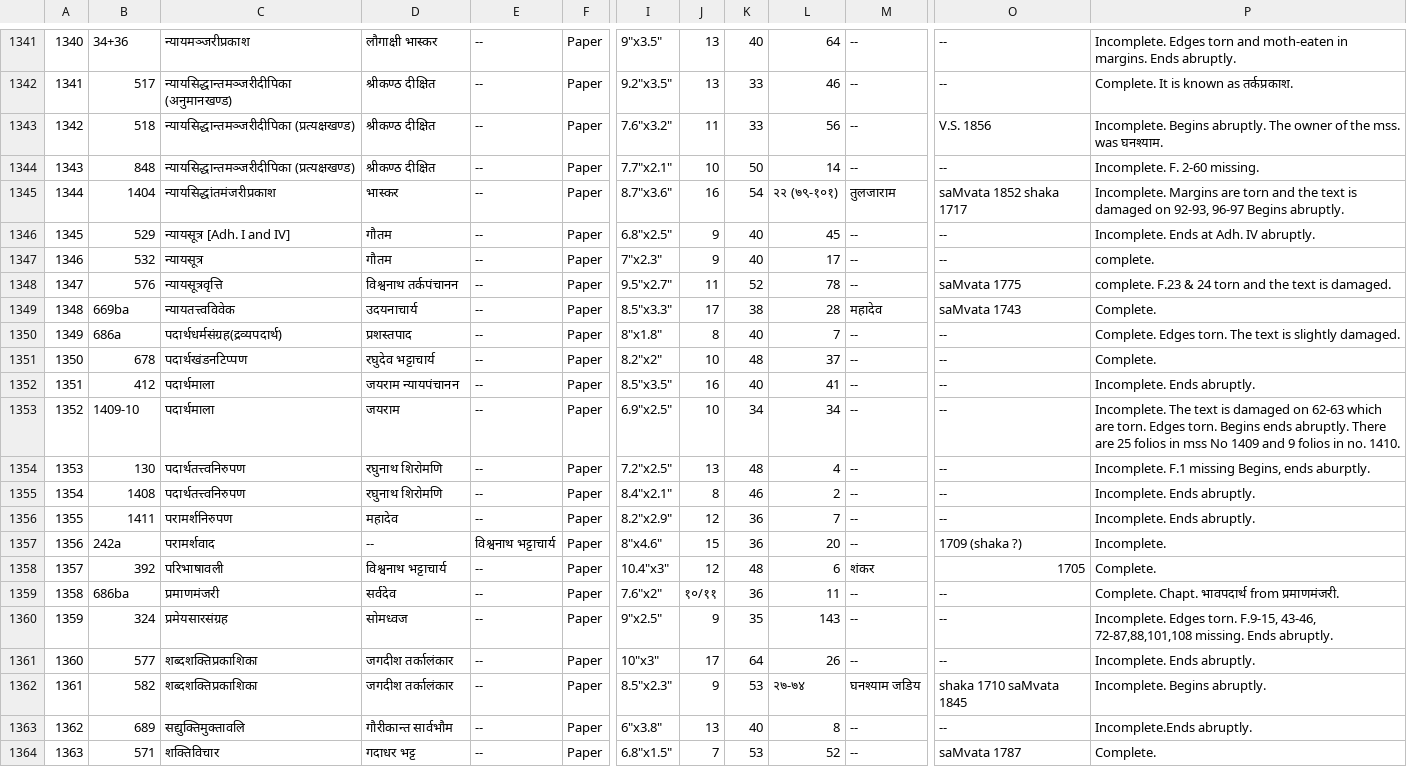
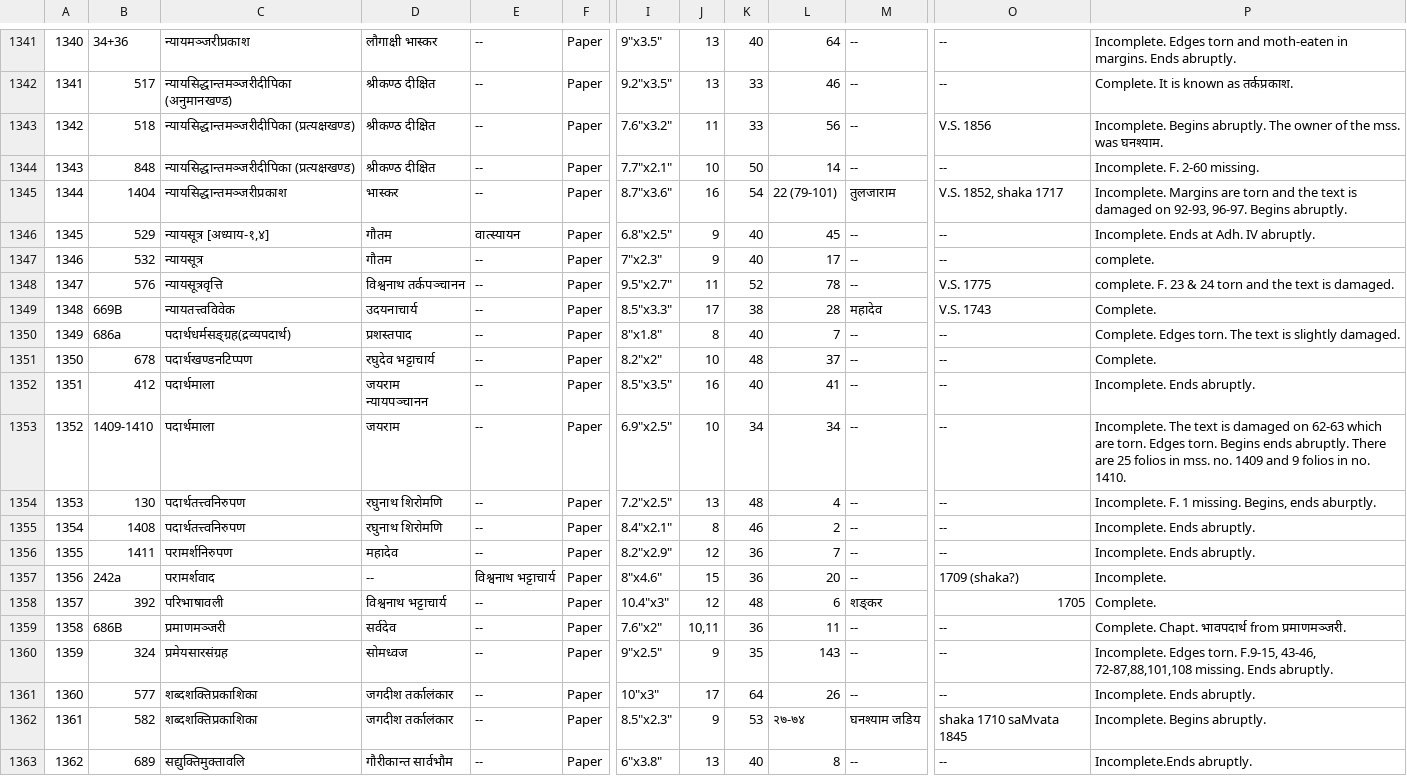
Before and after one commit to drdhaval2785/ChunilalGandhiVidyabhavan, a TSV file: derivedFiles/cataloguev006.tsv, drawn as a sheet; only a part is shown, gaps mark what is left out; the shorter side is filled out with more unchanged rows; the diff names each change by its address in the sheet, - before the commit and + after, or states it on an @@ line.

```diff
--- a/derivedFiles/cataloguev006.tsv
+++ b/derivedFiles/cataloguev006.tsv
-C1345: न्यायसिद्धांतमंजरीप्रकाश
+C1345: न्यायसिद्धान्तमञ्जरीप्रकाश
-L1345: २२ (७९-१०१)
+L1345: 22 (79-101)
-O1345: saMvata 1852 shaka 1717
+O1345: V.S. 1852, shaka 1717
-P1345: …on 92-93, 96-97 Begins abruptly.
+P1345: …on 92-93, 96-97. Begins abruptly.
-C1346: न्यायसूत्र [Adh. I and IV]
+C1346: न्यायसूत्र [अध्याय-१,४]
-E1346: --
+E1346: वात्स्यायन
-D1348: विश्वनाथ तर्कपंचानन
+D1348: विश्वनाथ तर्कपञ्चानन
-O1348: saMvata 1775
+O1348: V.S. 1775
-P1348: complete. F.23 & 24…
+P1348: complete. F. 23 & 24…
-B1349: 669ba
+B1349: 669B
-O1349: saMvata 1743
+O1349: V.S. 1743
-C1350: पदार्थधर्मसंग्रह(द्रव्यपदार्थ)
+C1350: पदार्थधर्मसङ्ग्रह(द्रव्यपदार्थ)
-C1351: पदार्थखंडनटिप्पण
+C1351: पदार्थखण्डनटिप्पण
-D1352: जयराम न्यायपंचानन
+D1352: जयराम न्यायपञ्चानन
-B1353: 1409-10
+B1353: 1409-1410
-P1353: …folios in mss No 1409 and…
+P1353: …folios in mss. no. 1409 and…
-P1354: Incomplete. F.1 missing Begins, ends…
+P1354: Incomplete. F. 1 missing. Begins, ends…
-O1357: 1709 (shaka ?)
+O1357: 1709 (shaka?)
-M1358: शंकर
+M1358: शङ्कर
-B1359: 686ba
+B1359: 686B
-C1359: प्रमाणमंजरी
+C1359: प्रमाणमञ्जरी
-J1359: १०/११
+J1359: 10,11
-P1359: Complete. Chapt. भावपदार्थ from प्रमाणमंजरी.
+P1359: Complete. Chapt. भावपदार्थ from प्रमाणमञ्जरी.
```
Also changed, not shown: 1 other file.
